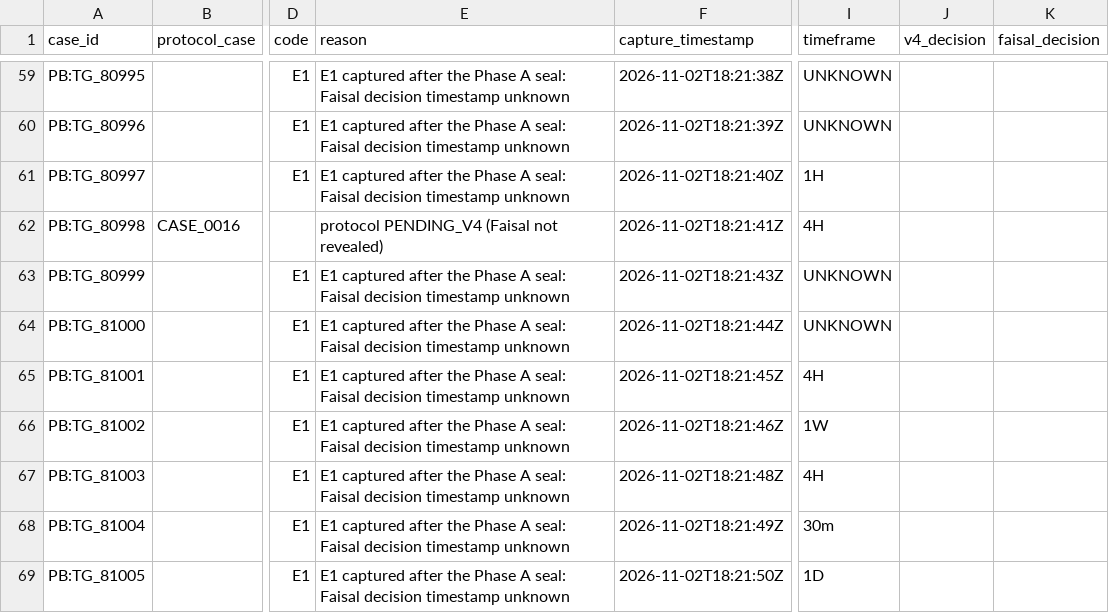
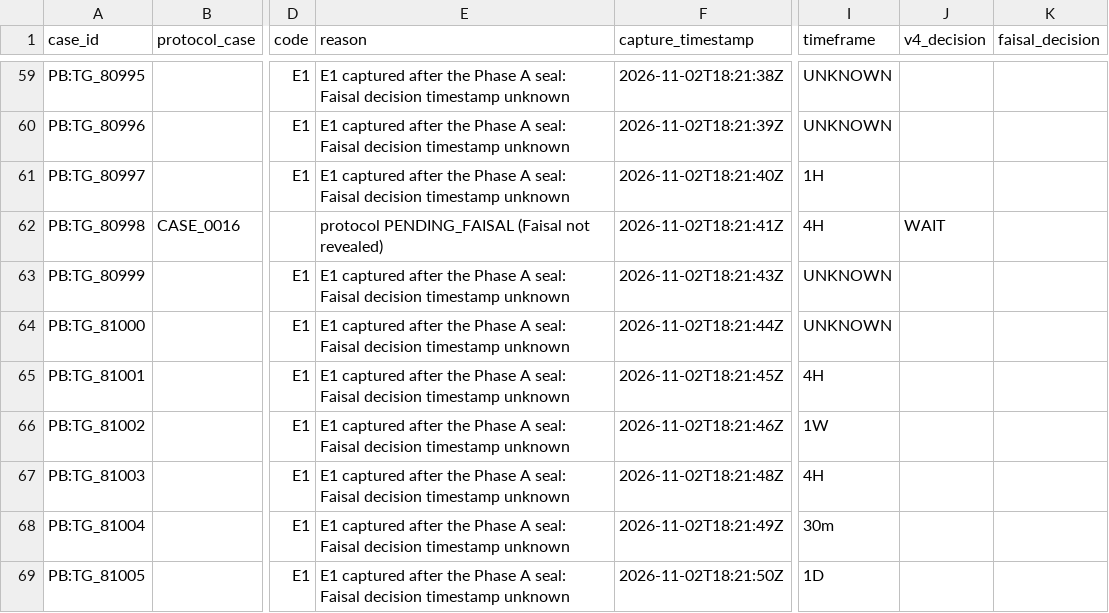
Before and after one commit to sam72x1/Super_Stocks, a CSV file: faisal_validation/FAISAL_PROSPECTIVE_RESULTS.csv, drawn as a sheet; only a part is shown, gaps mark what is left out; the diff names each change by its address in the sheet, - before the commit and + after, or states it on an @@ line.

```diff
--- a/faisal_validation/FAISAL_PROSPECTIVE_RESULTS.csv
+++ b/faisal_validation/FAISAL_PROSPECTIVE_RESULTS.csv
-E62 (reason): protocol PENDING_V4 (Faisal not revealed)
+E62 (reason): protocol PENDING_FAISAL (Faisal not revealed)
-J62 (v4_decision): (empty)
+J62 (v4_decision): WAIT
```
Also changed, not shown: 10 other files.
